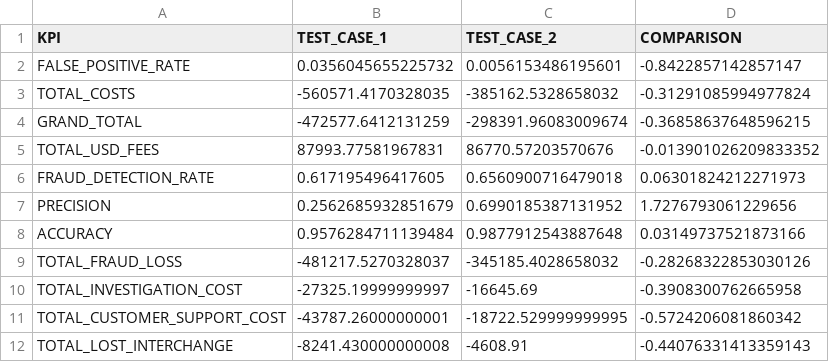
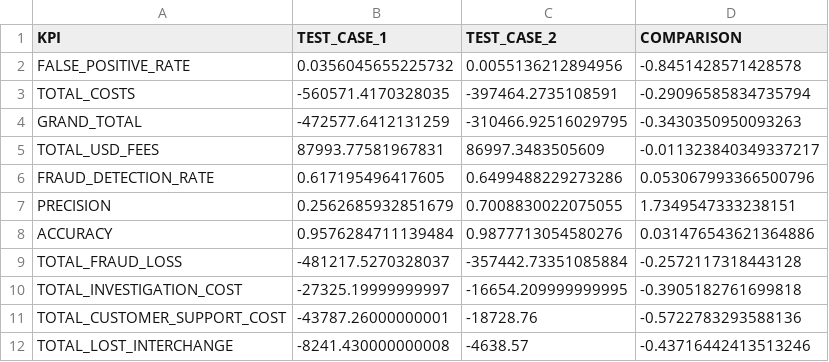
Before and after one commit to elvladi15/gacelapay_fraud_analysis, a CSV file: project/ANALYSIS/COMPARE_TEST_CASES.csv, drawn as a sheet.

```diff
--- a/project/ANALYSIS/COMPARE_TEST_CASES.csv
+++ b/project/ANALYSIS/COMPARE_TEST_CASES.csv
@@ -1,12 +1,12 @@
 KPI,TEST_CASE_1,TEST_CASE_2,COMPARISON
-FALSE_POSITIVE_RATE,0.0356045655225732,0.0056153486195601,-0.8422857142857147
-TOTAL_COSTS,-560571.4170328035,-385162.5328658032,-0.31291085994977824
-GRAND_TOTAL,-472577.6412131259,-298391.96083009674,-0.36858637648596215
-TOTAL_USD_FEES,87993.77581967831,86770.57203570676,-0.013901026209833352
-FRAUD_DETECTION_RATE,0.617195496417605,0.6560900716479018,0.06301824212271973
-PRECISION,0.2562685932851679,0.6990185387131952,1.7276793061229656
-ACCURACY,0.9576284711139484,0.9877912543887648,0.03149737521873166
-TOTAL_FRAUD_LOSS,-481217.5270328037,-345185.4028658032,-0.28268322853030126
-TOTAL_INVESTIGATION_COST,-27325.19999999997,-16645.69,-0.3908300762665958
-TOTAL_CUSTOMER_SUPPORT_COST,-43787.26000000001,-18722.529999999995,-0.5724206081860342
-TOTAL_LOST_INTERCHANGE,-8241.430000000008,-4608.91,-0.44076331413359143
+FALSE_POSITIVE_RATE,0.0356045655225732,0.0055136212894956,-0.8451428571428578
+TOTAL_COSTS,-560571.4170328035,-397464.2735108591,-0.29096585834735794
+GRAND_TOTAL,-472577.6412131259,-310466.92516029795,-0.3430350950093263
+TOTAL_USD_FEES,87993.77581967831,86997.3483505609,-0.011323840349337217
+FRAUD_DETECTION_RATE,0.617195496417605,0.6499488229273286,0.053067993366500796
+PRECISION,0.2562685932851679,0.7008830022075055,1.7349547333238151
+ACCURACY,0.9576284711139484,0.9877713054580276,0.031476543621364886
+TOTAL_FRAUD_LOSS,-481217.5270328037,-357442.73351085884,-0.2572117318443128
+TOTAL_INVESTIGATION_COST,-27325.19999999997,-16654.209999999995,-0.3905182761699818
+TOTAL_CUSTOMER_SUPPORT_COST,-43787.26000000001,-18728.76,-0.5722783293588136
+TOTAL_LOST_INTERCHANGE,-8241.430000000008,-4638.57,-0.43716442413513246
```
Also changed, not shown: 11 other files.
